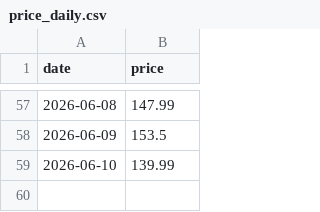
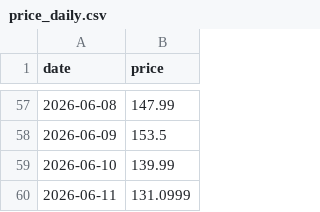
Before and after one commit to Hya-cinthus/special_situation, a CSV file: situations/vcx_fundrise/data/processed/price_daily.csv, drawn as a sheet; only a part is shown, gaps mark what is left out; the diff names each change by its address in the sheet, - before the commit and + after, or states it on an @@ line.

```diff
--- a/situations/vcx_fundrise/data/processed/price_daily.csv
+++ b/situations/vcx_fundrise/data/processed/price_daily.csv
+row 60: 2026-06-11 | 131.0999
```
Also changed, not shown: situations/agix_kraneshares/data/processed/price_daily.csv, situations/dxyz_destiny/data/processed/price_daily.csv, 23 other files.
